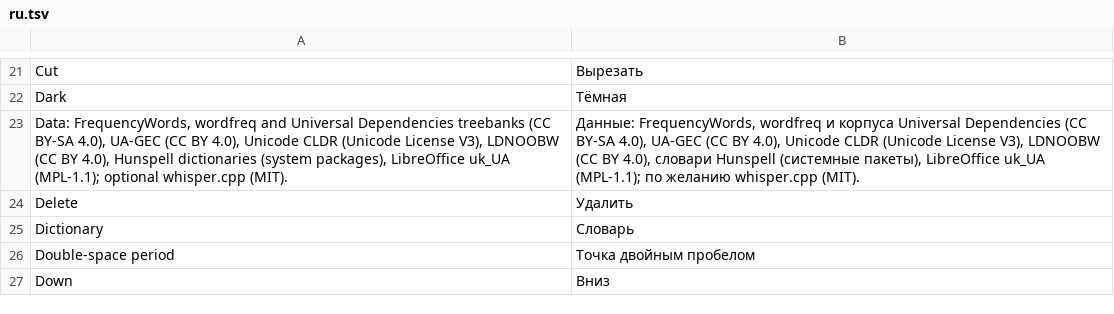
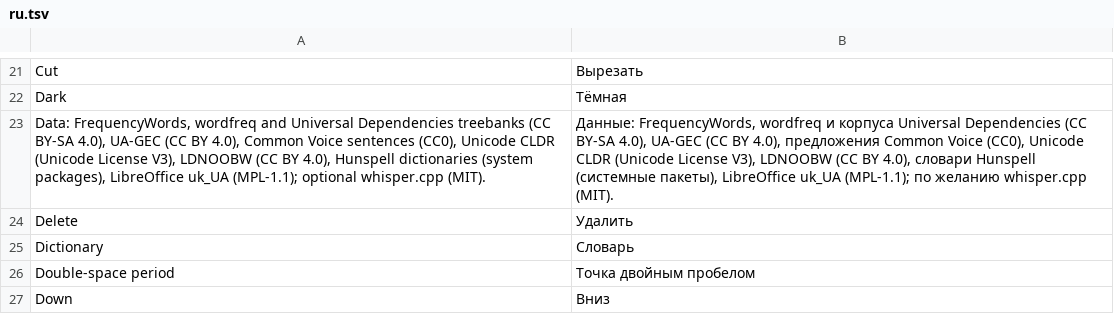
Before and after one commit to M0npet/Tastra-Keyboard, a TSV file: data/i18n/ru.tsv, drawn as a sheet; only a part is shown, gaps mark what is left out.

```diff
--- a/data/i18n/ru.tsv
+++ b/data/i18n/ru.tsv
@@ -22,3 +22,3 @@ Cut	Вырезать
 Dark	Тёмная
-Data: FrequencyWords, wordfreq and Universal Dependencies treebanks (CC BY-SA 4.0), UA-GEC (CC BY 4.0), Unicode CLDR (Unicode License V3), LDNOOBW (CC BY 4.0), Hunspell dictionaries (system packages), LibreOffice uk_UA (MPL-1.1); optional whisper.cpp (MIT).	Данные: FrequencyWords, wordfreq и корпуса Universal Dependencies (CC BY-SA 4.0), UA-GEC (CC BY 4.0), Unicode CLDR (Unicode License V3), LDNOOBW (CC BY 4.0), словари Hunspell (системные пакеты), LibreOffice uk_UA (MPL-1.1); по желанию whisper.cpp (MIT).
+Data: FrequencyWords, wordfreq and Universal Dependencies treebanks (CC BY-SA 4.0), UA-GEC (CC BY 4.0), Common Voice sentences (CC0), Unicode CLDR (Unicode License V3), LDNOOBW (CC BY 4.0), Hunspell dictionaries (system packages), LibreOffice uk_UA (MPL-1.1); optional whisper.cpp (MIT).	Данные: FrequencyWords, wordfreq и корпуса Universal Dependencies (CC BY-SA 4.0), UA-GEC (CC BY 4.0), предложения Common Voice (CC0), Unicode CLDR (Unicode License V3), LDNOOBW (CC BY 4.0), словари Hunspell (системные пакеты), LibreOffice uk_UA (MPL-1.1); по желанию whisper.cpp (MIT).
 Delete	Удалить
```
Also changed, not shown: data/i18n/de.tsv, data/i18n/uk.tsv, 10 other files.
